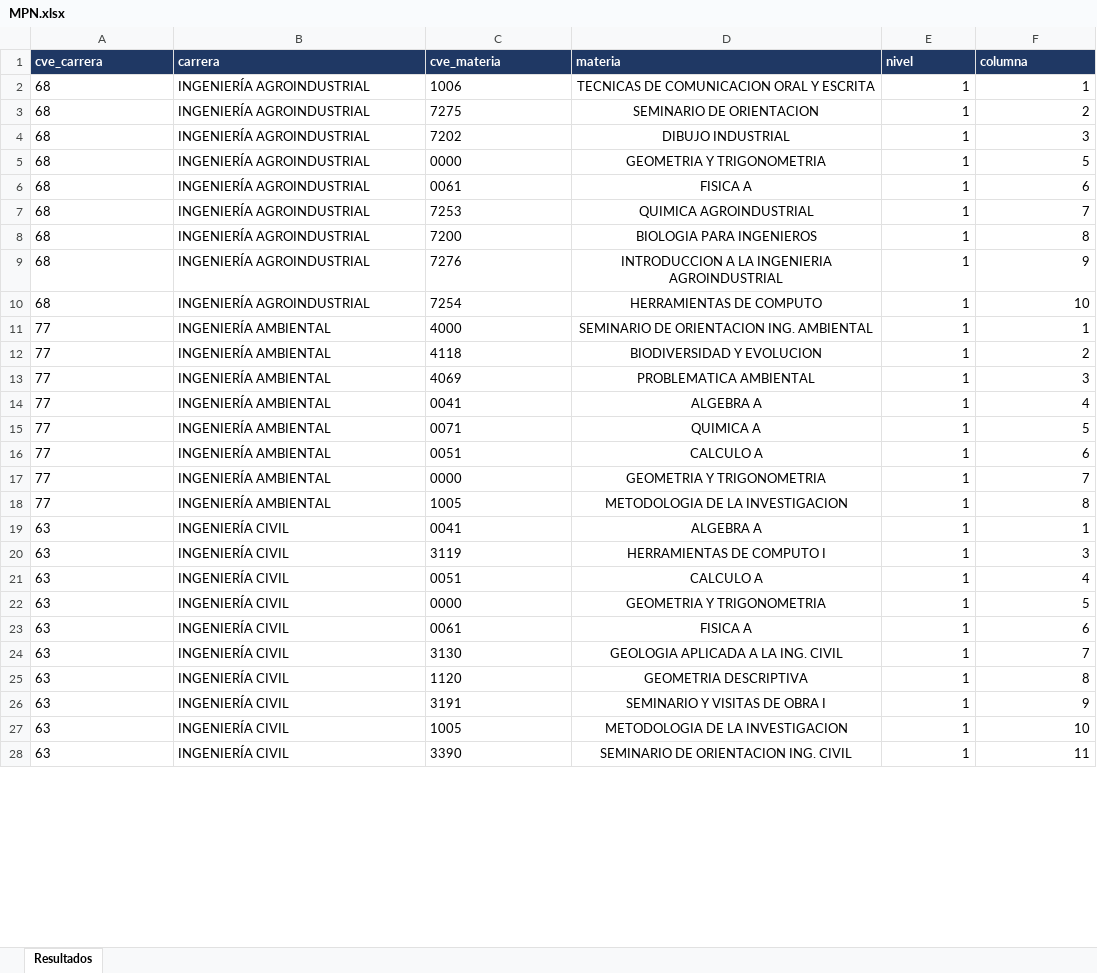
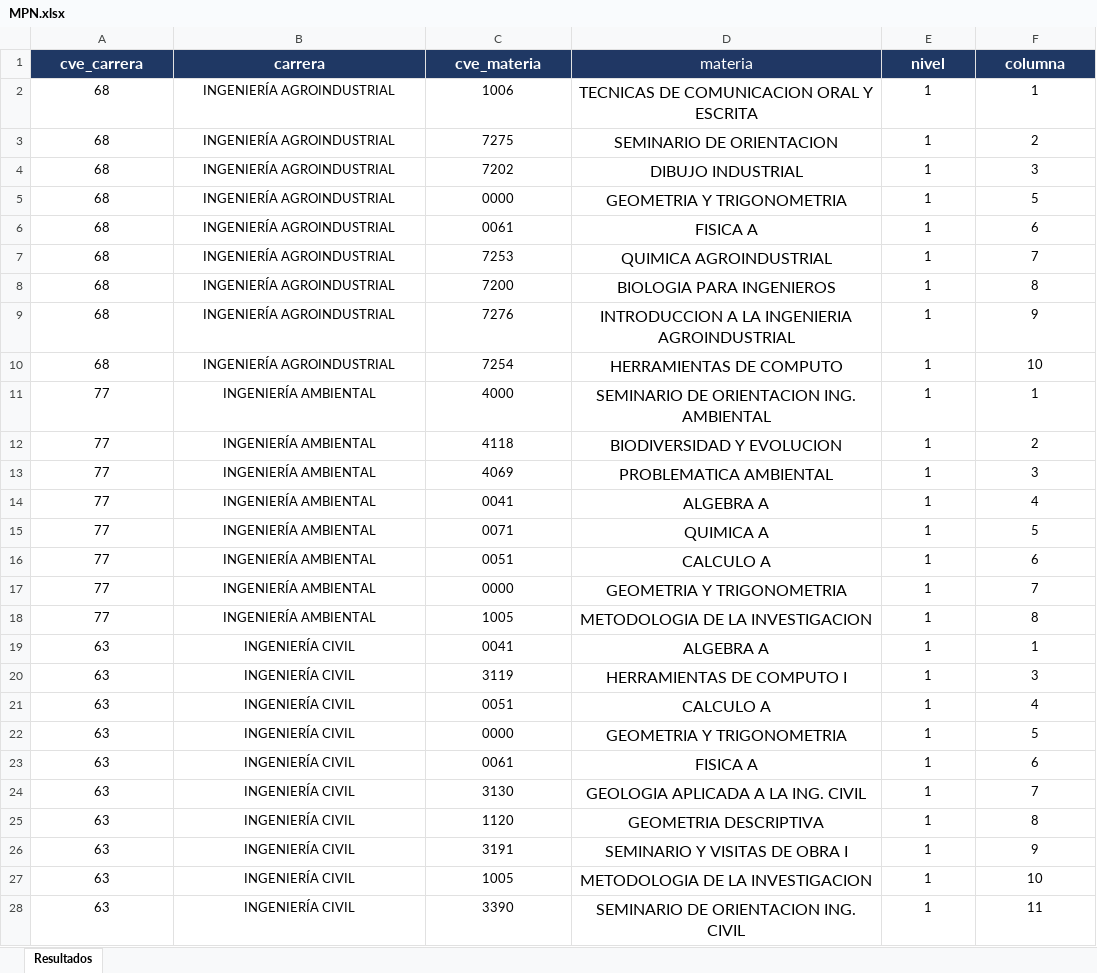
Before and after one commit to EDanielVallejoL/Integrador-Horarios, an Excel workbook: public/archivos/MPN.xlsx, sheet Resultados, drawn as a sheet; only a part is shown; values as stored, in another font and other column widths than the file's, no borders; charts and pictures not drawn; the diff covers the shown part only; the diff names each change by its address in the sheet, - before the commit and + after, or states it on an @@ line.

```diff
--- a/public/archivos/MPN.xlsx (sheet Resultados)
+++ b/public/archivos/MPN.xlsx (sheet Resultados)
-A1:F1 alignment: left
+A1:F1 alignment: center, text size: larger
-D1 bold: on
+D1 bold: off
-A2:C28 alignment: left
+A2:C28 alignment: center
@@ D2:D28 text size: larger @@
-E2:F28 alignment: right
+E2:F28 alignment: center
```
Also changed, not shown: cell formats elsewhere in this sheet, charts or pictures, 11 other files.
